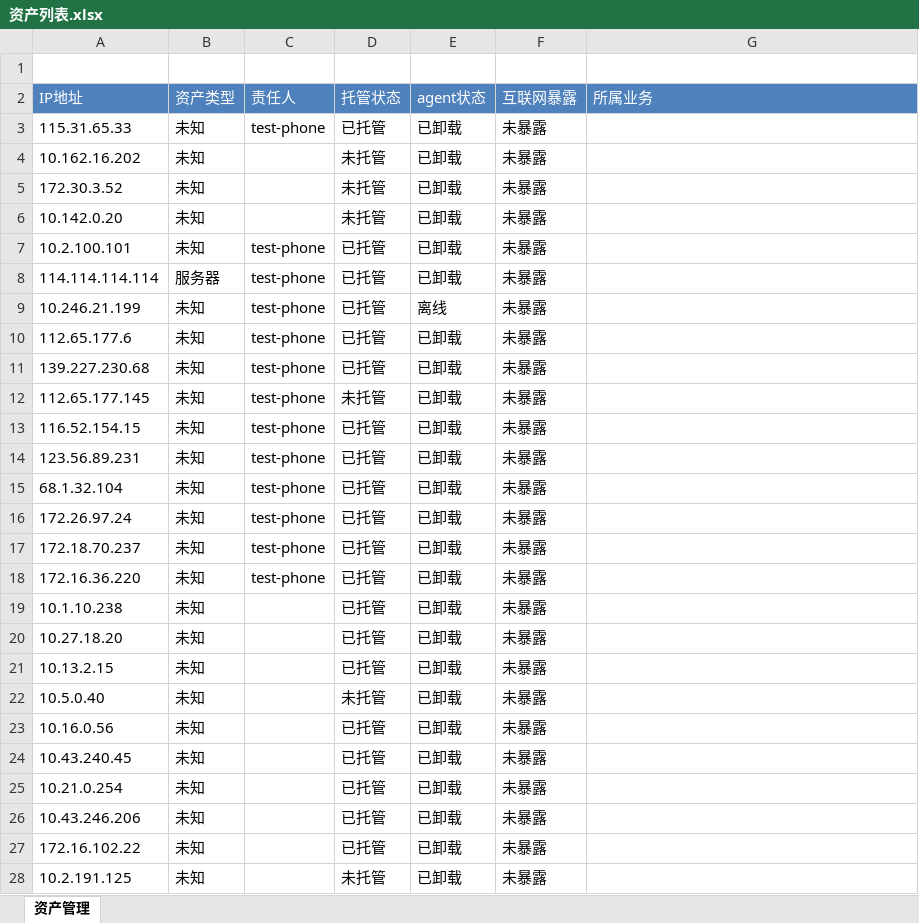
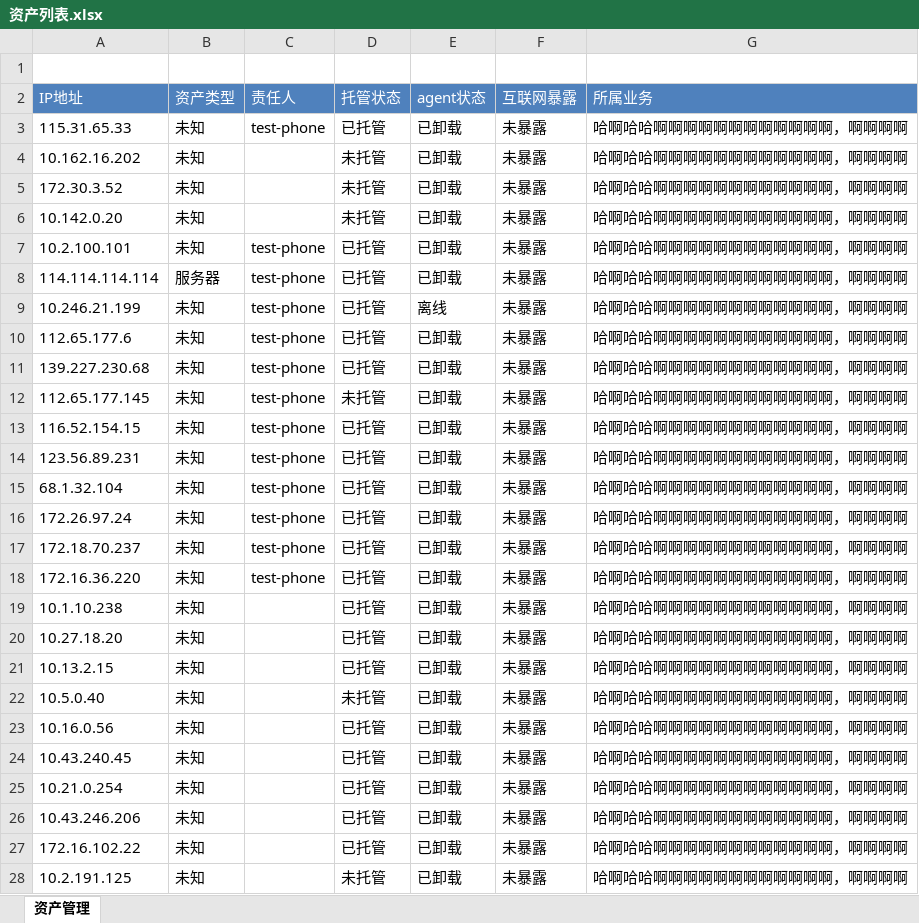
Before and after one commit to 404-neverfound/health-checkup-report, an Excel workbook: 资产列表.xlsx, sheet 资产管理, drawn as a sheet; only a part is shown; values as stored, in another font and other column widths than the file's, no borders; the diff covers the shown part only; the diff names each change by its address in the sheet, - before the commit and + after, or states it on an @@ line.

```diff
--- a/资产列表.xlsx (sheet 资产管理)
+++ b/资产列表.xlsx (sheet 资产管理)
-G3:G28 (所属业务): (empty)
+G3:G28 (所属业务): 哈啊哈哈啊啊啊啊啊啊啊啊啊啊啊啊，啊啊啊啊
```
Also changed, not shown: 473 edited cells elsewhere in this sheet, 9 other files.
